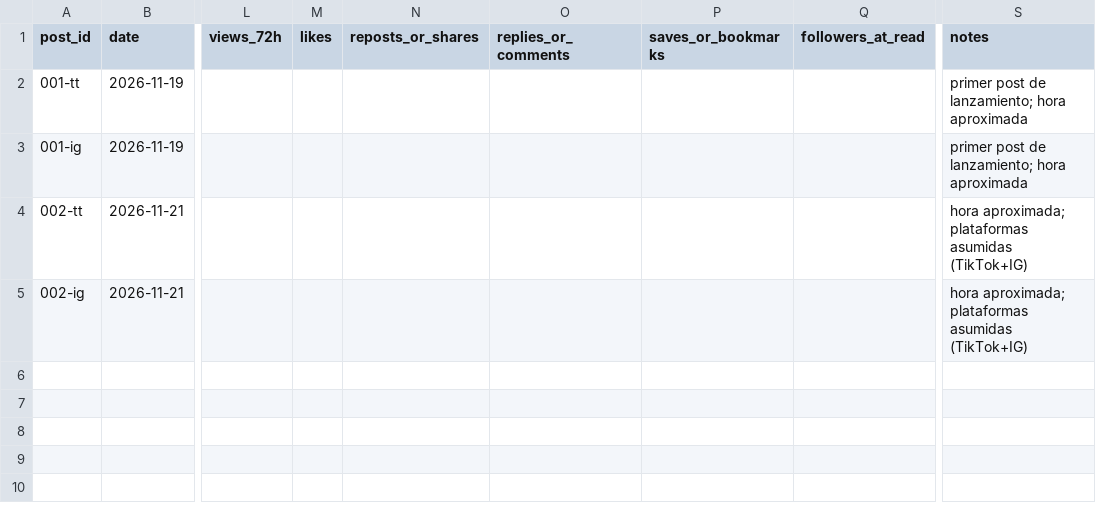
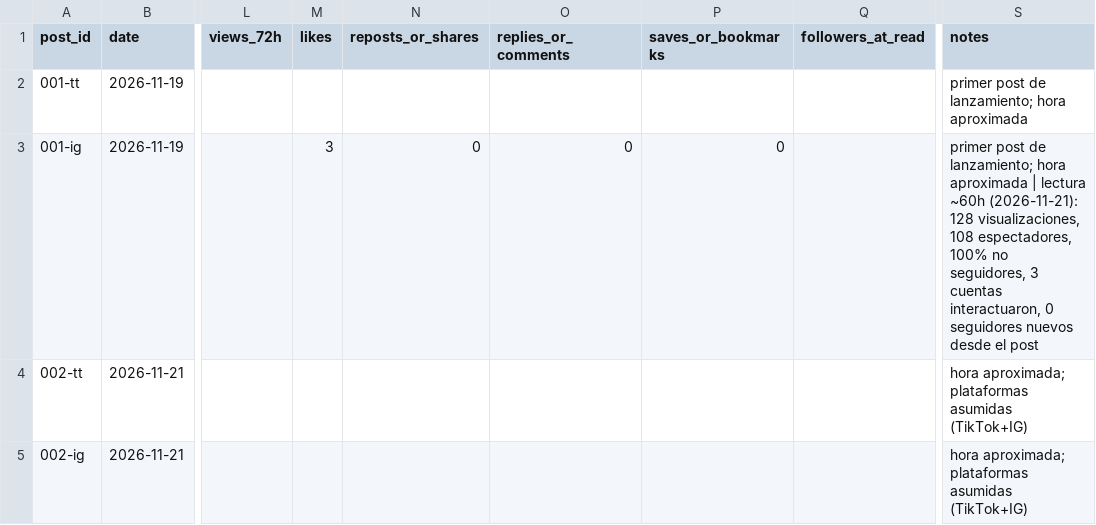
Before and after one commit to marquiusflo-svg/Editor-IA-Pro, a CSV file: pagina/scoreboard.csv, drawn as a sheet; only a part is shown, gaps mark what is left out; the diff names each change by its address in the sheet, - before the commit and + after, or states it on an @@ line.

```diff
--- a/pagina/scoreboard.csv
+++ b/pagina/scoreboard.csv
-M3 (likes): (empty)
+M3 (likes): 3
-N3 (reposts_or_shares): (empty)
+N3 (reposts_or_shares): 0
-O3 (replies_or_comments): (empty)
+O3 (replies_or_comments): 0
-P3 (saves_or_bookmarks): (empty)
+P3 (saves_or_bookmarks): 0
-S3 (notes): …hora aproximada
+S3 (notes): …hora aproximada | lectura ~60h (2026-11-21): 128 visualizaciones, 108 espectadores, 100% no seguidores, 3 cuentas interactuaron, 0 seguidores nuevos desde el post
```
